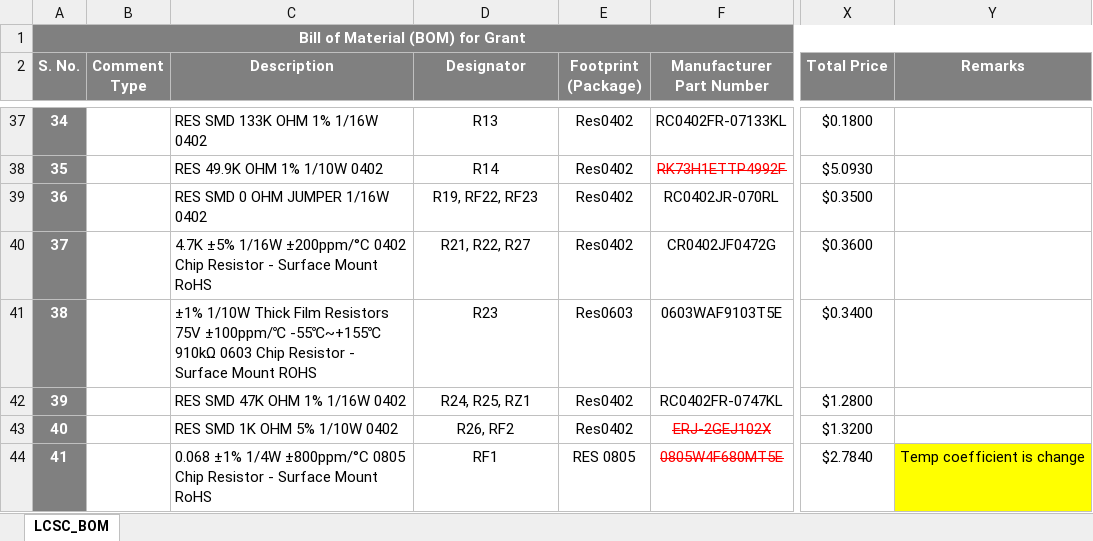
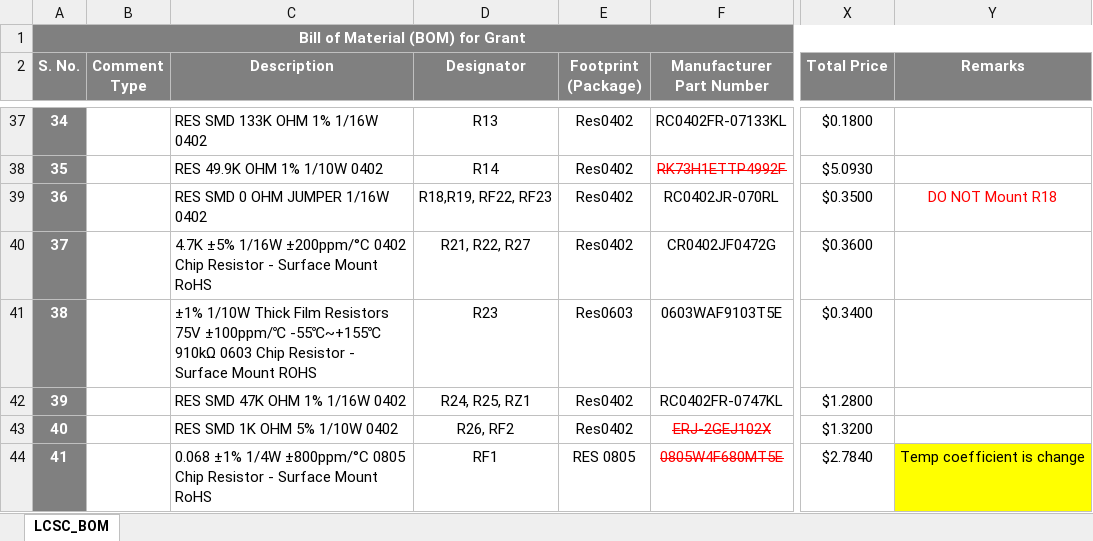
Before and after one commit to eSpark-Backup/grantkros-coopmonitor, an Excel workbook: Deliverable/Interface_Board/BOM/LCSC_BOM.xlsx, sheet LCSC_BOM, drawn as a sheet; only a part is shown, gaps mark what is left out; values as stored, in another font and other column widths than the file's, no borders; conditional formats not drawn; the diff names each change by its address in the sheet, - before the commit and + after, or states it on an @@ line.

```diff
--- a/Deliverable/Interface_Board/BOM/LCSC_BOM.xlsx (sheet LCSC_BOM)
+++ b/Deliverable/Interface_Board/BOM/LCSC_BOM.xlsx (sheet LCSC_BOM)
-D39 (Designator): R19, RF22, RF23
+D39 (Designator): R18,R19, RF22, RF23
-Y39 (Remarks): (empty)
+Y39 (Remarks): DO NOT Mount R18
```
Also changed, not shown: Deliverable/Interface_Board/OLD-BOM/Digikey_BOM_Grant.xlsx, Deliverable/Main_Board/BOM/(5 Board)Digikey_Main_Board-BOM.xlsx, 1 other file.
